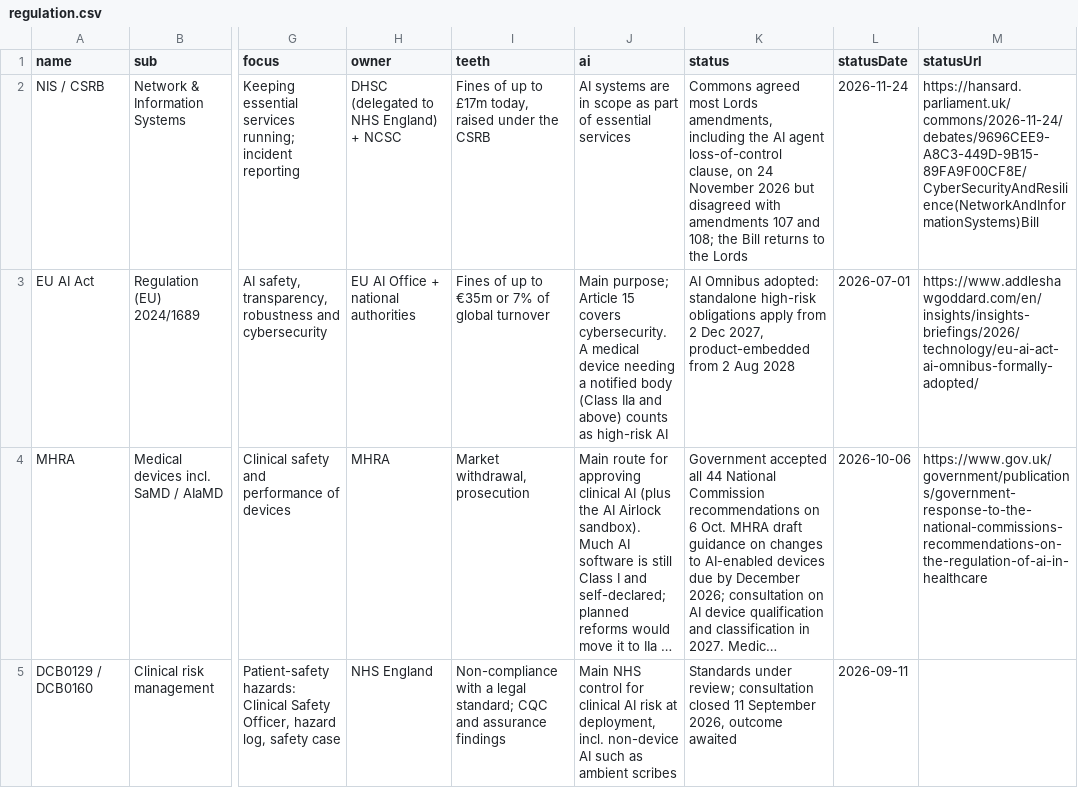
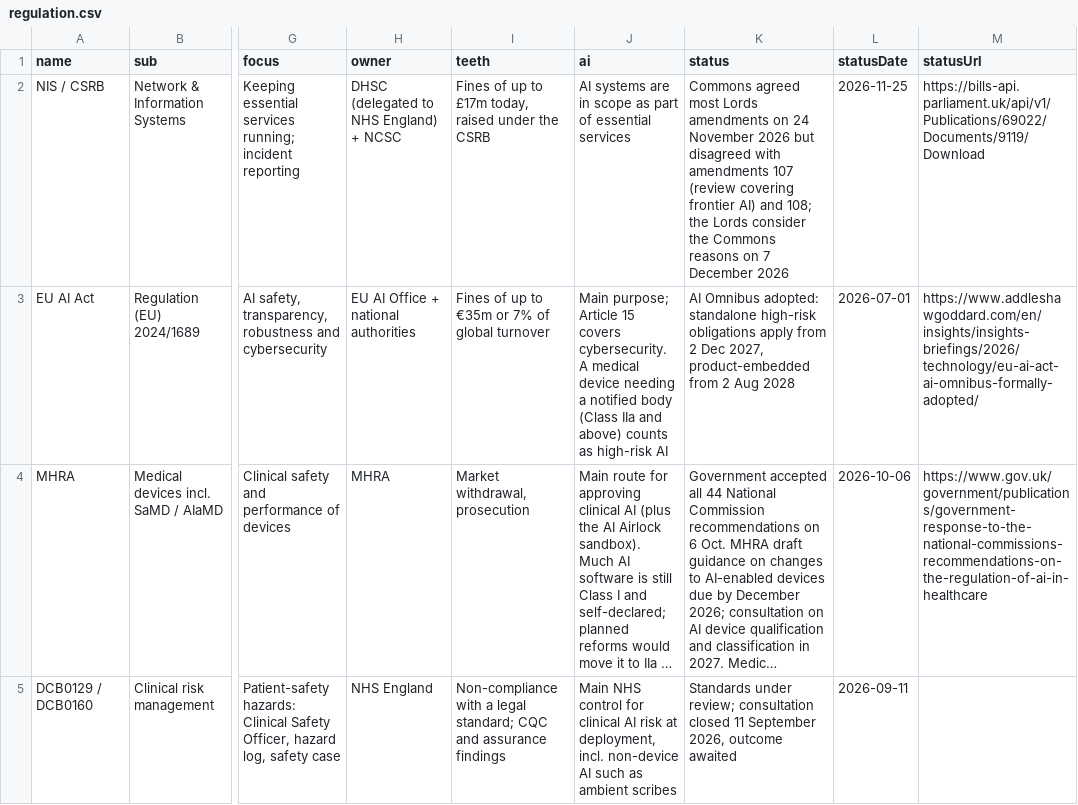
Before and after one commit to rotherdrummer/ai_cyber_news, a CSV file: data/regulation.csv, drawn as a sheet; only a part is shown, gaps mark what is left out; long unchanged cells end in …; the diff names each change by its address in the sheet, - before the commit and + after, or states it on an @@ line.

```diff
--- a/data/regulation.csv
+++ b/data/regulation.csv
-K2 (status): …most Lords amendments, including the AI agent loss-of-control clause, on 24 November 2026 but disagreed with amendments 107 and 108; the Bill returns to the Lords
+K2 (status): …most Lords amendments on 24 November 2026 but disagreed with amendments 107 (review covering frontier AI) and 108; the Lords consider the Commons reasons on 7 December 2026
-L2 (statusDate): 2026-11-24
+L2 (statusDate): 2026-11-25
-M2 (statusUrl): https://hansard.parliament.uk/commons/2026-11-24/debates/9696CEE9-A8C3-449D-9B15-89FA9F00CF8E/CyberSecurityAndResilience(NetworkAndInformationSystems)Bill
+M2 (statusUrl): https://bills-api.parliament.uk/api/v1/Publications/69022/Documents/9119/Download
```
Also changed, not shown: 6 other files.
